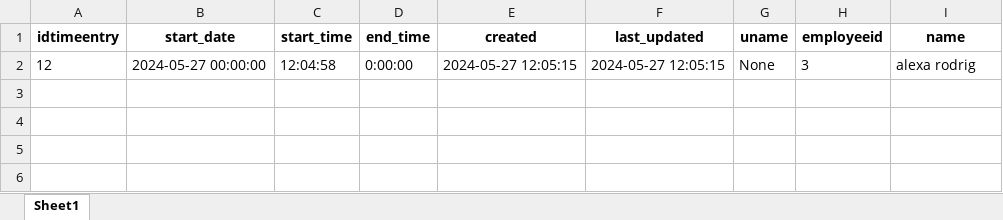
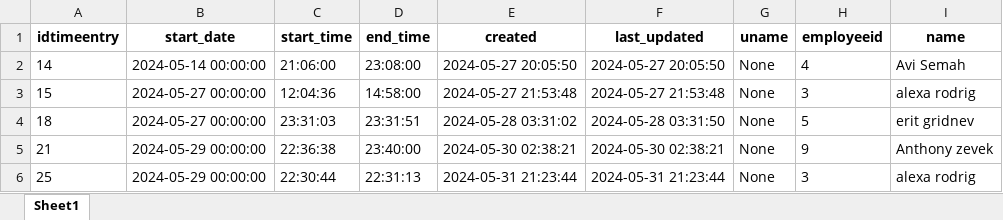
Before and after one commit to avi0119/portfo, an Excel workbook: timeentrydownload.xlsx, sheet Sheet1, drawn as a sheet; values as stored, in another font and other column widths than the file's, no borders; addresses are those after the commit; the diff names each change by its address in the sheet, - before the commit and + after, or states it on an @@ line.

```diff
--- a/timeentrydownload.xlsx (sheet Sheet1)
+++ b/timeentrydownload.xlsx (sheet Sheet1)
+row 2: 14 | 2024-05-14 00:00:00 | 21:06:00 | 23:08:00 | 2024-05-27 20:05:50 | 2024-05-27 20:05:50 | None | 4 | Avi Semah
-A3 (idtimeentry): 12
+A3 (idtimeentry): 15
-C3 (start_time): 12:04:58
+C3 (start_time): 12:04:36
-D3 (end_time): 0:00:00
+D3 (end_time): 14:58:00
-E3 (created): 2024-05-27 12:05:15
+E3 (created): 2024-05-27 21:53:48
-F3 (last_updated): 2024-05-27 12:05:15
+F3 (last_updated): 2024-05-27 21:53:48
+row 4: 18 | 2024-05-27 00:00:00 | 23:31:03 | 23:31:51 | 2024-05-28 03:31:02 | 2024-05-28 03:31:50 | None | 5 | erit gridnev
+row 5: 21 | 2024-05-29 00:00:00 | 22:36:38 | 23:40:00 | 2024-05-30 02:38:21 | 2024-05-30 02:38:21 | None | 9 | Anthony zevek
+row 6: 25 | 2024-05-29 00:00:00 | 22:30:44 | 22:31:13 | 2024-05-31 21:23:44 | 2024-05-31 21:23:44 | None | 3 | alexa rodrig
```
Also changed, not shown: 4 other files.
